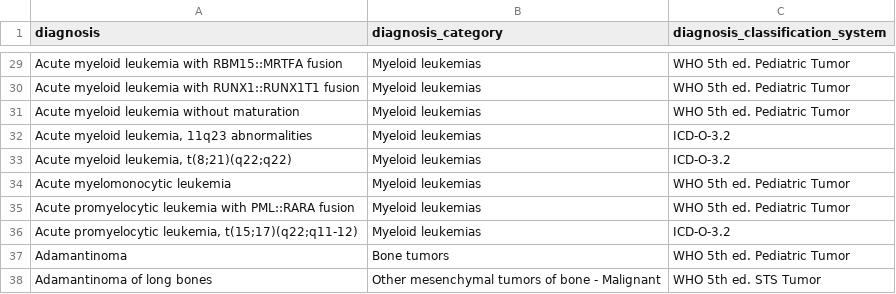
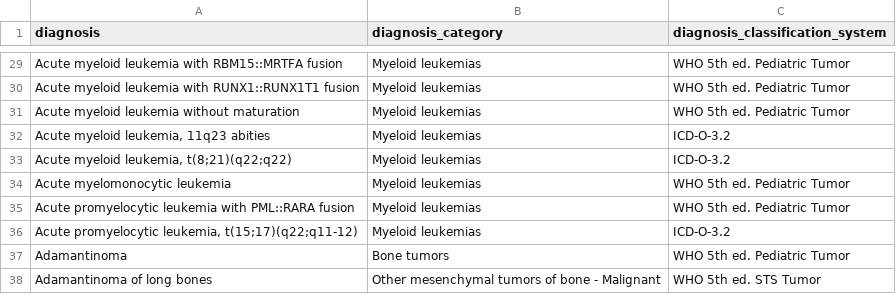
Before and after one commit to CBIIT/ChildhoodCancerDataInitiative-Prefect_Pipeline, a TSV file: docs/uniqDx2Dx_cat.tsv, drawn as a sheet; only a part is shown, gaps mark what is left out; the diff names each change by its address in the sheet, - before the commit and + after, or states it on an @@ line.

Commit message:
Update uniqDx2Dx_cat.tsv

```diff
--- a/docs/uniqDx2Dx_cat.tsv
+++ b/docs/uniqDx2Dx_cat.tsv
-A32 (diagnosis): Acute myeloid leukemia, 11q23 abnormalities
+A32 (diagnosis): Acute myeloid leukemia, 11q23 abities
```
